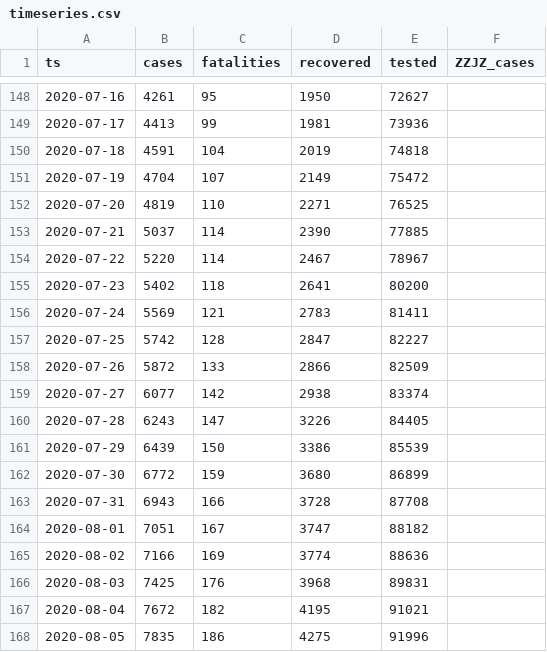
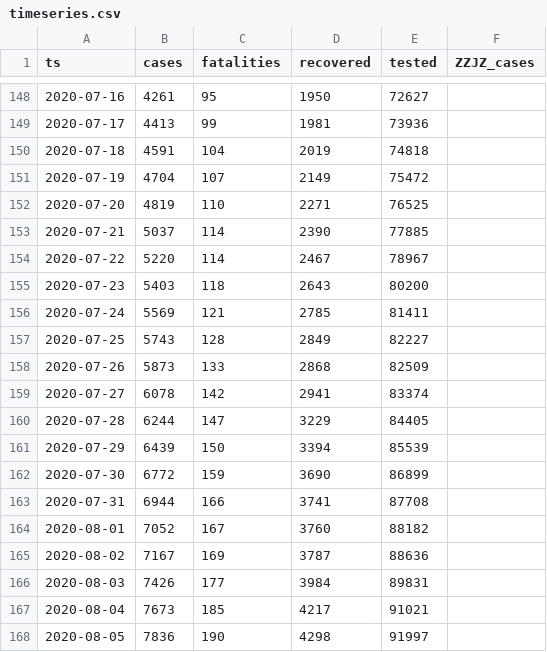
Before and after one commit to aleksandar-jovicic/COVID19-FBiH, a CSV file: timeseries.csv, drawn as a sheet; only a part is shown, gaps mark what is left out; the diff covers the shown part only.

```diff
--- a/timeseries.csv
+++ b/timeseries.csv
@@ -154,15 +154,15 @@ ts,cases,fatalities,recovered,tested,ZZJZ_cases
 2020-07-22,5220,114,2467,78967,
-2020-07-23,5402,118,2641,80200,
-2020-07-24,5569,121,2783,81411,
-2020-07-25,5742,128,2847,82227,
-2020-07-26,5872,133,2866,82509,
-2020-07-27,6077,142,2938,83374,
-2020-07-28,6243,147,3226,84405,
-2020-07-29,6439,150,3386,85539,
-2020-07-30,6772,159,3680,86899,
-2020-07-31,6943,166,3728,87708,
-2020-08-01,7051,167,3747,88182,
-2020-08-02,7166,169,3774,88636,
-2020-08-03,7425,176,3968,89831,
-2020-08-04,7672,182,4195,91021,
-2020-08-05,7835,186,4275,91996,
+2020-07-23,5403,118,2643,80200,
+2020-07-24,5569,121,2785,81411,
+2020-07-25,5743,128,2849,82227,
+2020-07-26,5873,133,2868,82509,
+2020-07-27,6078,142,2941,83374,
+2020-07-28,6244,147,3229,84405,
+2020-07-29,6439,150,3394,85539,
+2020-07-30,6772,159,3690,86899,
+2020-07-31,6944,166,3741,87708,
+2020-08-01,7052,167,3760,88182,
+2020-08-02,7167,169,3787,88636,
+2020-08-03,7426,177,3984,89831,
+2020-08-04,7673,185,4217,91021,
+2020-08-05,7836,190,4298,91997,
```
Also changed, not shown: 1 added row and 93 edited cells elsewhere in this file, data_ba_fbih.csv.
